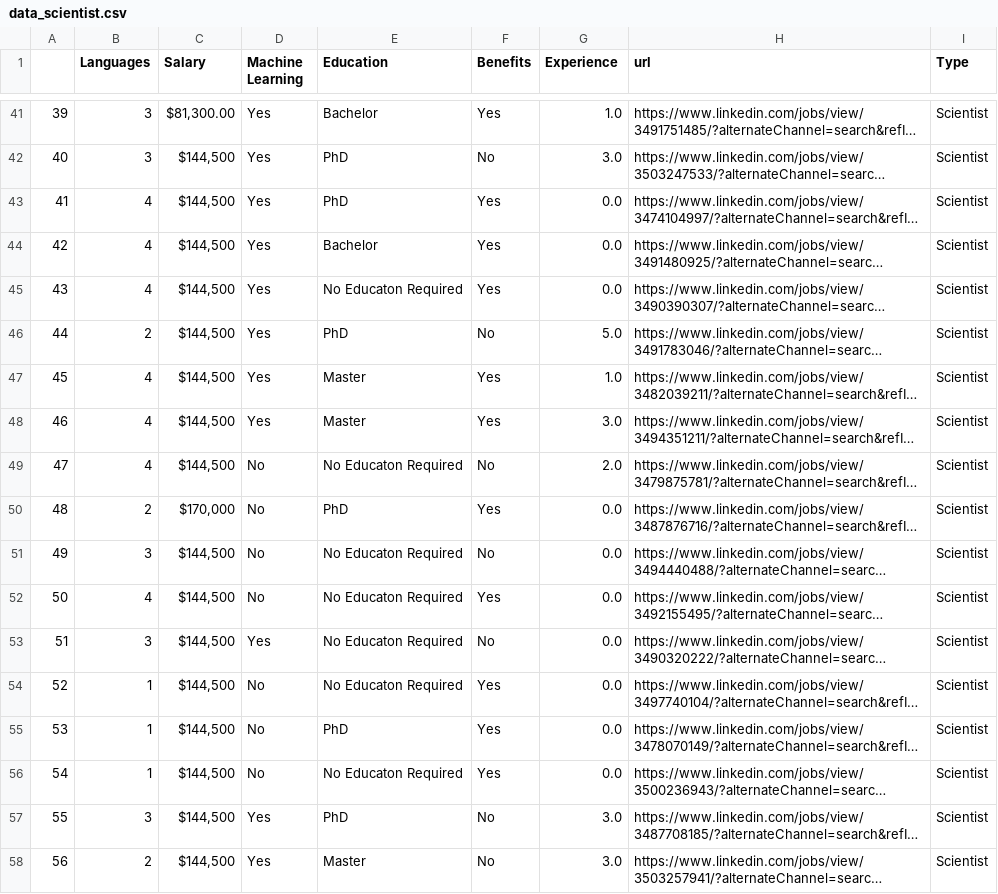
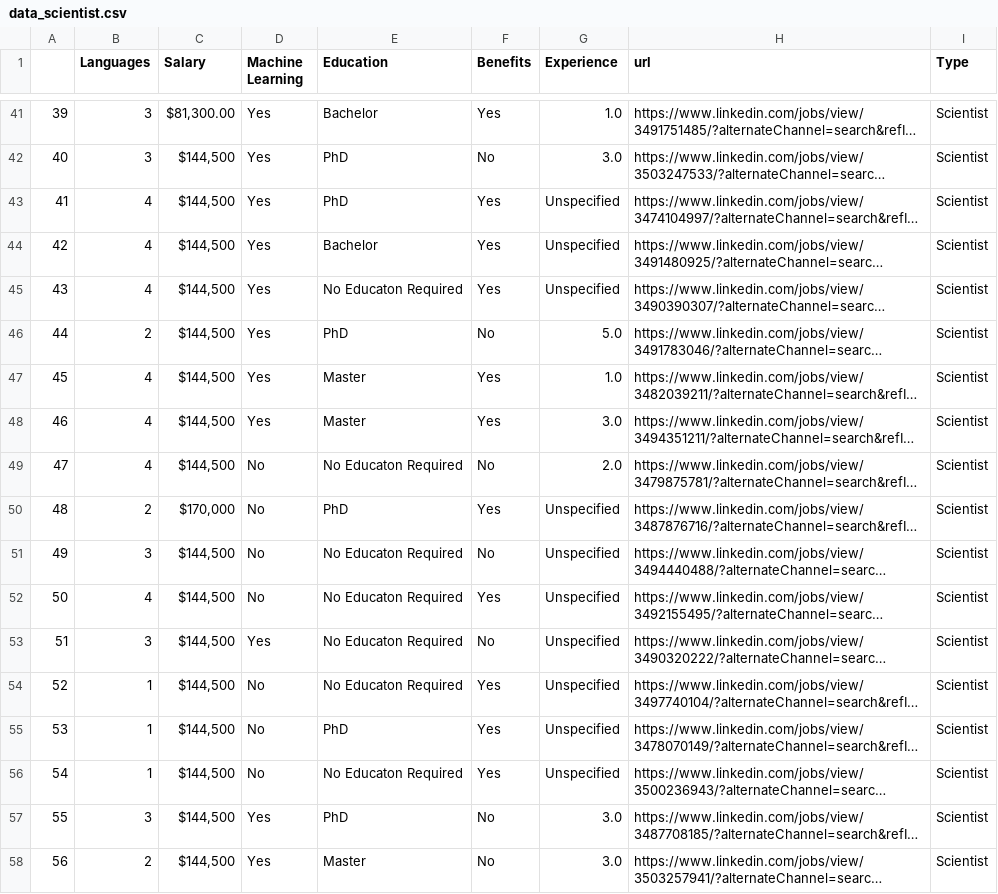
Before and after one commit to clwchanx/STA-141B, a CSV file: data_scientist.csv, drawn as a sheet; only a part is shown, gaps mark what is left out; long unchanged cells end in …; the diff covers the shown part only; the diff names each change by its address in the sheet, - before the commit and + after, or states it on an @@ line.

```diff
--- a/data_scientist.csv
+++ b/data_scientist.csv
-G43:G45 (Experience): 0.0
+G43:G45 (Experience): Unspecified
-G50:G56 (Experience): 0.0
+G50:G56 (Experience): Unspecified
```
Also changed, not shown: 36 edited cells elsewhere in this file.
